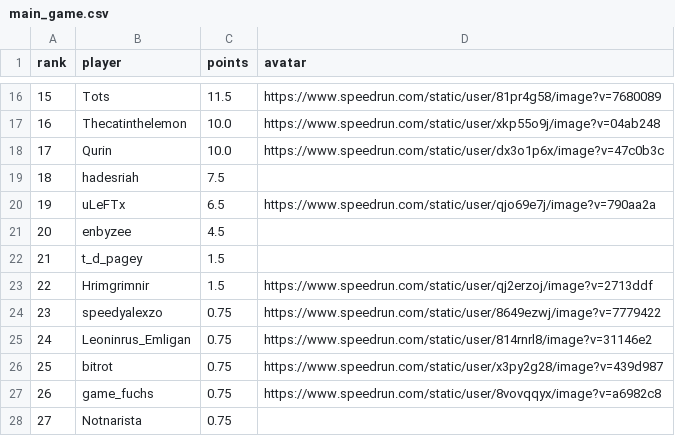
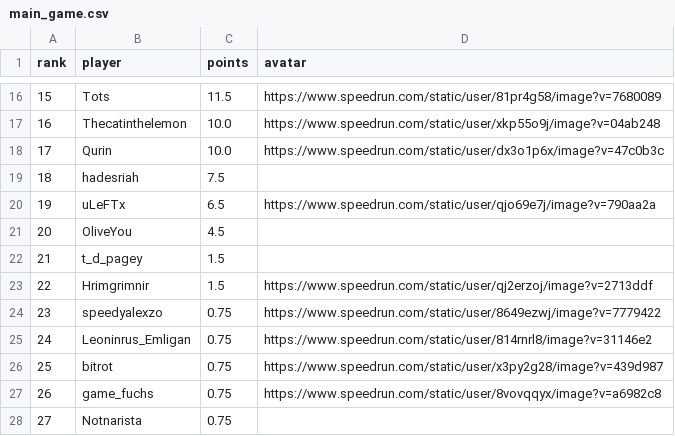
Before and after one commit to BGSW-dev/ReanimaHub, a CSV file: main_game.csv, drawn as a sheet; only a part is shown, gaps mark what is left out.

```diff
--- a/main_game.csv
+++ b/main_game.csv
@@ -20,3 +20,3 @@ rank,player,points,avatar
 19,uLeFTx,6.5,https://www.speedrun.com/static/user/qjo69e7j/image?v=790aa2a
-20,enbyzee,4.5,
+20,OliveYou,4.5,
 21,t_d_pagey,1.5,
```
Also changed, not shown: 2 other files.
